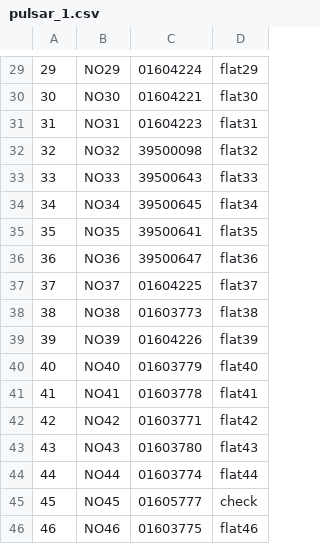
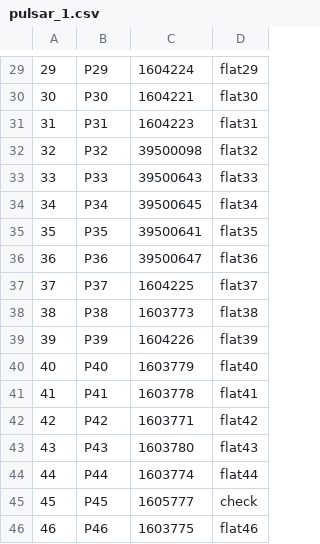
Before and after one commit to hells1ng/qscada, a CSV file: files/database/MAYAK_1/pulsar_1.csv, drawn as a sheet; only a part is shown, gaps mark what is left out; the diff covers the shown part only.

```diff
--- a/files/database/MAYAK_1/pulsar_1.csv
+++ b/files/database/MAYAK_1/pulsar_1.csv
@@ -29,18 +29,18 @@
-29,NO29,01604224,flat29
-30,NO30,01604221,flat30
-31,NO31,01604223,flat31
-32,NO32,39500098,flat32
-33,NO33,39500643,flat33
-34,NO34,39500645,flat34
-35,NO35,39500641,flat35
-36,NO36,39500647,flat36
-37,NO37,01604225,flat37
-38,NO38,01603773,flat38
-39,NO39,01604226,flat39
-40,NO40,01603779,flat40
-41,NO41,01603778,flat41
-42,NO42,01603771,flat42
-43,NO43,01603780,flat43
-44,NO44,01603774,flat44
-45,NO45,01605777,check
-46,NO46,01603775,flat46
+29,P29,1604224,flat29
+30,P30,1604221,flat30
+31,P31,1604223,flat31
+32,P32,39500098,flat32
+33,P33,39500643,flat33
+34,P34,39500645,flat34
+35,P35,39500641,flat35
+36,P36,39500647,flat36
+37,P37,1604225,flat37
+38,P38,1603773,flat38
+39,P39,1604226,flat39
+40,P40,1603779,flat40
+41,P41,1603778,flat41
+42,P42,1603771,flat42
+43,P43,1603780,flat43
+44,P44,1603774,flat44
+45,P45,1605777,check
+46,P46,1603775,flat46
```
Also changed, not shown: 133 edited cells elsewhere in this file, files/database/MAYAK_1/pulsar_2.csv, 16 other files.
